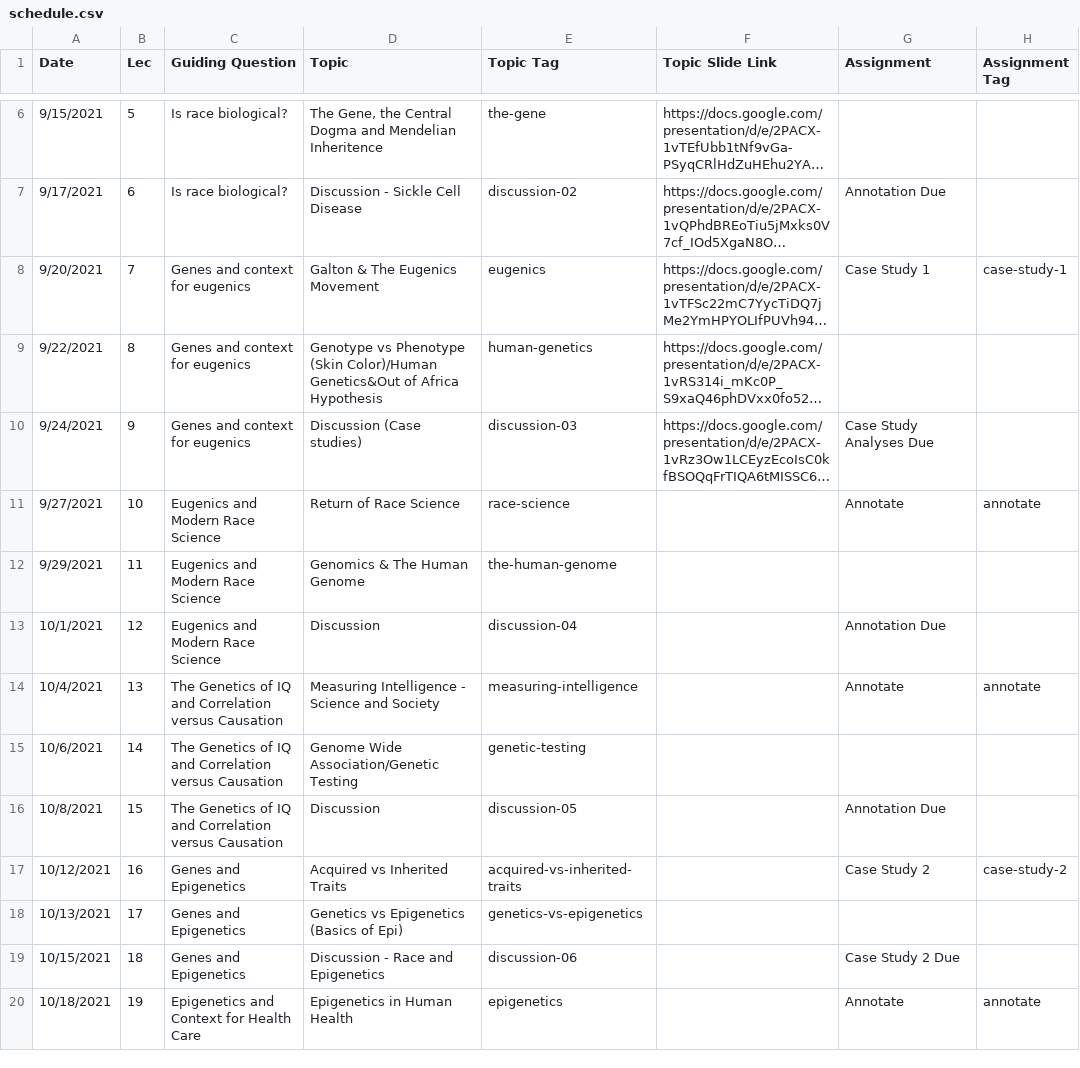
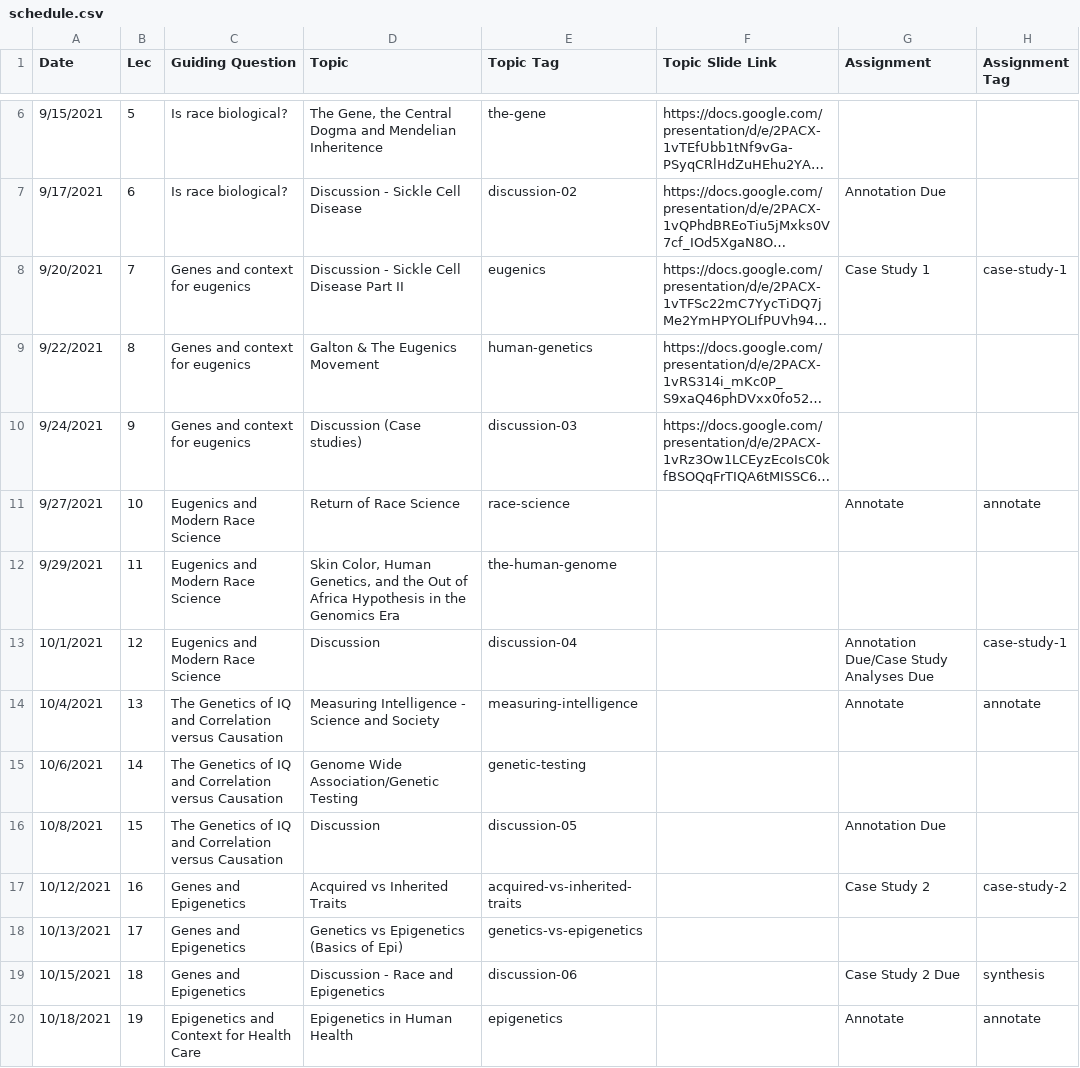
Before and after one commit to bu-bioinfo/bf510, a CSV file: _data/schedule.csv, drawn as a sheet; only a part is shown, gaps mark what is left out; long unchanged cells end in …; the diff names each change by its address in the sheet, - before the commit and + after, or states it on an @@ line.

Commit message:
Update schedule.csv

```diff
--- a/_data/schedule.csv
+++ b/_data/schedule.csv
-D8 (Topic): Galton & The Eugenics Movement
+D8 (Topic): Discussion - Sickle Cell Disease Part II
-D9 (Topic): Genotype vs Phenotype (Skin Color)/Human Genetics&Out of Africa Hypothesis
+D9 (Topic): Galton & The Eugenics Movement
-G10 (Assignment): Case Study Analyses Due
+G10 (Assignment): (empty)
-D12 (Topic): Genomics & The Human Genome
+D12 (Topic): Skin Color, Human Genetics, and the Out of Africa Hypothesis in the Genomics Era
-G13 (Assignment): Annotation Due
+G13 (Assignment): Annotation Due/Case Study Analyses Due
-H13 (Assignment Tag): (empty)
+H13 (Assignment Tag): case-study-1
-H19 (Assignment Tag): (empty)
+H19 (Assignment Tag): synthesis
```
